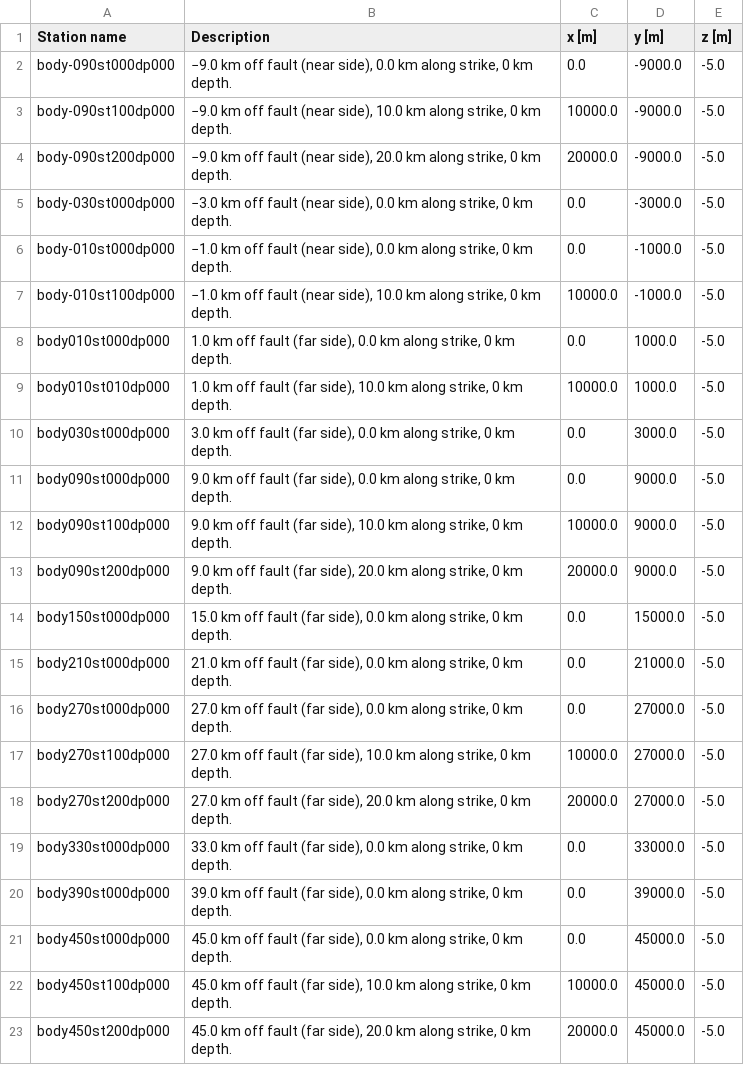
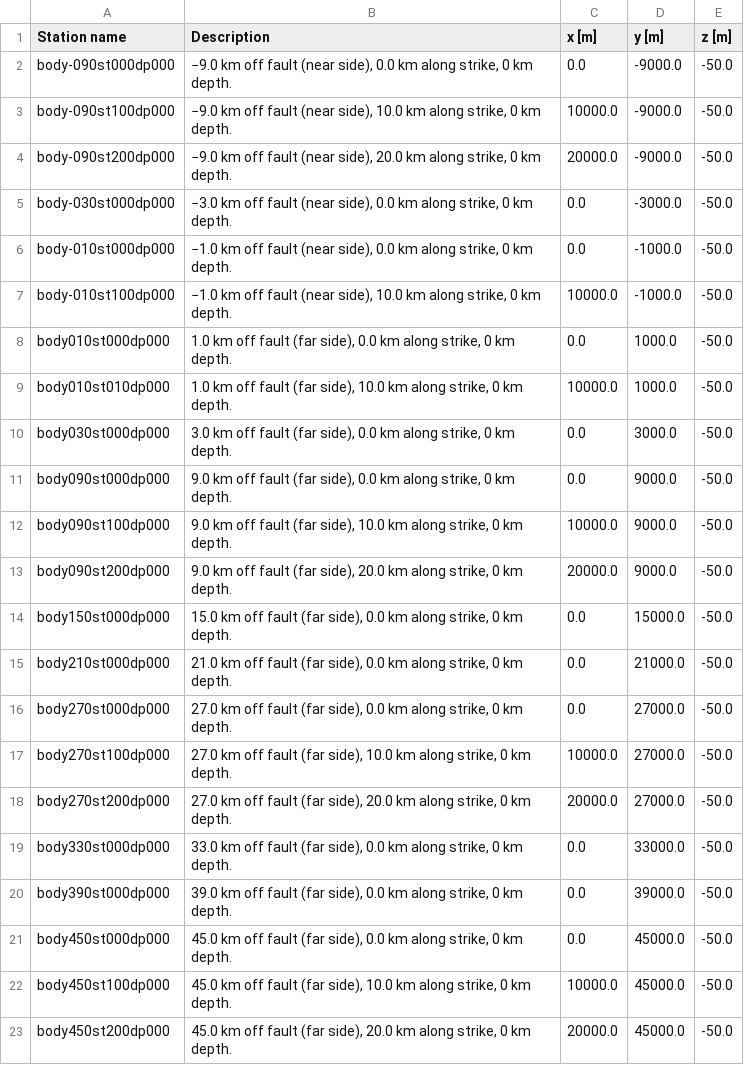
Before and after one commit to fabian-kutschera/Benchmarks, a CSV file: stations_offfault.csv, drawn as a sheet.

```diff
--- a/stations_offfault.csv
+++ b/stations_offfault.csv
@@ -1,23 +1,23 @@
 Station name,Description,x [m],y [m],z [m]
-body-090st000dp000,"−9.0 km off fault (near side), 0.0 km along strike, 0 km depth.",0.0,-9000.0,-5.0
-body-090st100dp000,"−9.0 km off fault (near side), 10.0 km along strike, 0 km depth.",10000.0,-9000.0,-5.0
-body-090st200dp000,"−9.0 km off fault (near side), 20.0 km along strike, 0 km depth.",20000.0,-9000.0,-5.0
-body-030st000dp000,"−3.0 km off fault (near side), 0.0 km along strike, 0 km depth.",0.0,-3000.0,-5.0
-body-010st000dp000,"−1.0 km off fault (near side), 0.0 km along strike, 0 km depth.",0.0,-1000.0,-5.0
-body-010st100dp000,"−1.0 km off fault (near side), 10.0 km along strike, 0 km depth.",10000.0,-1000.0,-5.0
-body010st000dp000,"1.0 km off fault (far side), 0.0 km along strike, 0 km depth.",0.0,1000.0,-5.0
-body010st010dp000,"1.0 km off fault (far side), 10.0 km along strike, 0 km depth.",10000.0,1000.0,-5.0
-body030st000dp000,"3.0 km off fault (far side), 0.0 km along strike, 0 km depth.",0.0,3000.0,-5.0
-body090st000dp000,"9.0 km off fault (far side), 0.0 km along strike, 0 km depth.",0.0,9000.0,-5.0
-body090st100dp000,"9.0 km off fault (far side), 10.0 km along strike, 0 km depth.",10000.0,9000.0,-5.0
-body090st200dp000,"9.0 km off fault (far side), 20.0 km along strike, 0 km depth.",20000.0,9000.0,-5.0
-body150st000dp000,"15.0 km off fault (far side), 0.0 km along strike, 0 km depth.",0.0,15000.0,-5.0
-body210st000dp000,"21.0 km off fault (far side), 0.0 km along strike, 0 km depth.",0.0,21000.0,-5.0
-body270st000dp000,"27.0 km off fault (far side), 0.0 km along strike, 0 km depth.",0.0,27000.0,-5.0
-body270st100dp000,"27.0 km off fault (far side), 10.0 km along strike, 0 km depth.",10000.0,27000.0,-5.0
-body270st200dp000,"27.0 km off fault (far side), 20.0 km along strike, 0 km depth.",20000.0,27000.0,-5.0
-body330st000dp000,"33.0 km off fault (far side), 0.0 km along strike, 0 km depth.",0.0,33000.0,-5.0
-body390st000dp000,"39.0 km off fault (far side), 0.0 km along strike, 0 km depth.",0.0,39000.0,-5.0
-body450st000dp000,"45.0 km off fault (far side), 0.0 km along strike, 0 km depth.",0.0,45000.0,-5.0
-body450st100dp000,"45.0 km off fault (far side), 10.0 km along strike, 0 km depth.",10000.0,45000.0,-5.0
-body450st200dp000,"45.0 km off fault (far side), 20.0 km along strike, 0 km depth.",20000.0,45000.0,-5.0
+body-090st000dp000,"−9.0 km off fault (near side), 0.0 km along strike, 0 km depth.",0.0,-9000.0,-50.0
+body-090st100dp000,"−9.0 km off fault (near side), 10.0 km along strike, 0 km depth.",10000.0,-9000.0,-50.0
+body-090st200dp000,"−9.0 km off fault (near side), 20.0 km along strike, 0 km depth.",20000.0,-9000.0,-50.0
+body-030st000dp000,"−3.0 km off fault (near side), 0.0 km along strike, 0 km depth.",0.0,-3000.0,-50.0
+body-010st000dp000,"−1.0 km off fault (near side), 0.0 km along strike, 0 km depth.",0.0,-1000.0,-50.0
+body-010st100dp000,"−1.0 km off fault (near side), 10.0 km along strike, 0 km depth.",10000.0,-1000.0,-50.0
+body010st000dp000,"1.0 km off fault (far side), 0.0 km along strike, 0 km depth.",0.0,1000.0,-50.0
+body010st010dp000,"1.0 km off fault (far side), 10.0 km along strike, 0 km depth.",10000.0,1000.0,-50.0
+body030st000dp000,"3.0 km off fault (far side), 0.0 km along strike, 0 km depth.",0.0,3000.0,-50.0
+body090st000dp000,"9.0 km off fault (far side), 0.0 km along strike, 0 km depth.",0.0,9000.0,-50.0
+body090st100dp000,"9.0 km off fault (far side), 10.0 km along strike, 0 km depth.",10000.0,9000.0,-50.0
+body090st200dp000,"9.0 km off fault (far side), 20.0 km along strike, 0 km depth.",20000.0,9000.0,-50.0
+body150st000dp000,"15.0 km off fault (far side), 0.0 km along strike, 0 km depth.",0.0,15000.0,-50.0
+body210st000dp000,"21.0 km off fault (far side), 0.0 km along strike, 0 km depth.",0.0,21000.0,-50.0
+body270st000dp000,"27.0 km off fault (far side), 0.0 km along strike, 0 km depth.",0.0,27000.0,-50.0
+body270st100dp000,"27.0 km off fault (far side), 10.0 km along strike, 0 km depth.",10000.0,27000.0,-50.0
+body270st200dp000,"27.0 km off fault (far side), 20.0 km along strike, 0 km depth.",20000.0,27000.0,-50.0
+body330st000dp000,"33.0 km off fault (far side), 0.0 km along strike, 0 km depth.",0.0,33000.0,-50.0
+body390st000dp000,"39.0 km off fault (far side), 0.0 km along strike, 0 km depth.",0.0,39000.0,-50.0
+body450st000dp000,"45.0 km off fault (far side), 0.0 km along strike, 0 km depth.",0.0,45000.0,-50.0
+body450st100dp000,"45.0 km off fault (far side), 10.0 km along strike, 0 km depth.",10000.0,45000.0,-50.0
+body450st200dp000,"45.0 km off fault (far side), 20.0 km along strike, 0 km depth.",20000.0,45000.0,-50.0
```
Also changed, not shown: 2 other files.
